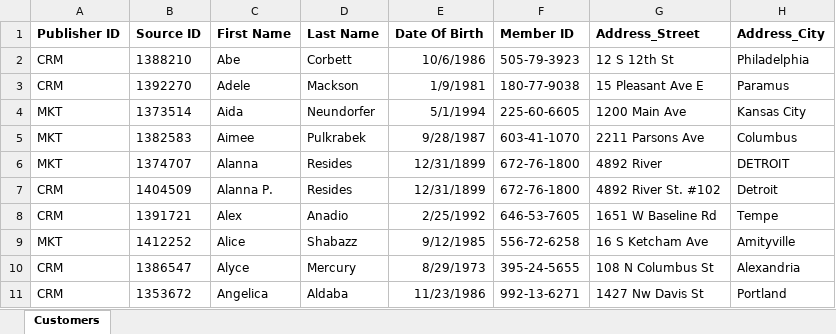
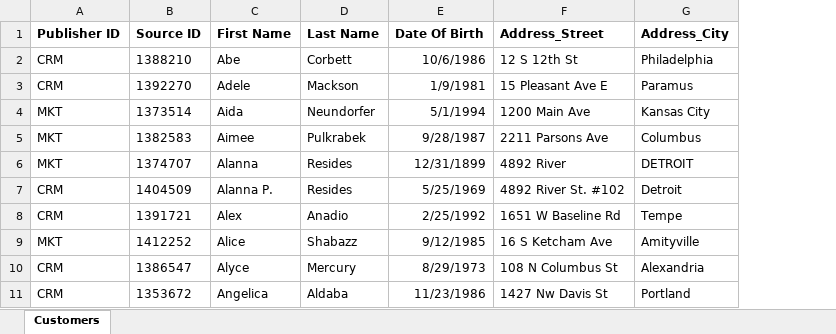
Before and after one commit to semarchy/xdm-tutorials, an Excel workbook: demo-applications/customer-b2c/datasets/start-2-Customers.xlsx, sheet Customers, drawn as a sheet; only a part is shown; values as stored, in another font and other column widths than the file's, no borders; the diff covers the shown part only; the diff names each change by its address in the sheet, - before the commit and + after, or states it on an @@ line.

Commit message:
Reset back to v5.1 Customer B2C app 2. customer/person dataset

```diff
--- a/demo-applications/customer-b2c/datasets/start-2-Customers.xlsx (sheet Customers)
+++ b/demo-applications/customer-b2c/datasets/start-2-Customers.xlsx (sheet Customers)
-column F (Member ID), rows 2-11: 505-79-3923 | 180-77-9038 | 225-60-6605 | 603-41-1070 | 672-76-1800 | 672-76-1800 | 646-53-7605 | 556-72-6258 | 395-24-5655 | 992-13-6271
-E7 (Date Of Birth): 12/31/1899
+E7 (Date Of Birth): 5/25/1969
```
Also changed, not shown: 2 removed rows, 83 edited cells and cell formats elsewhere in this sheet.
